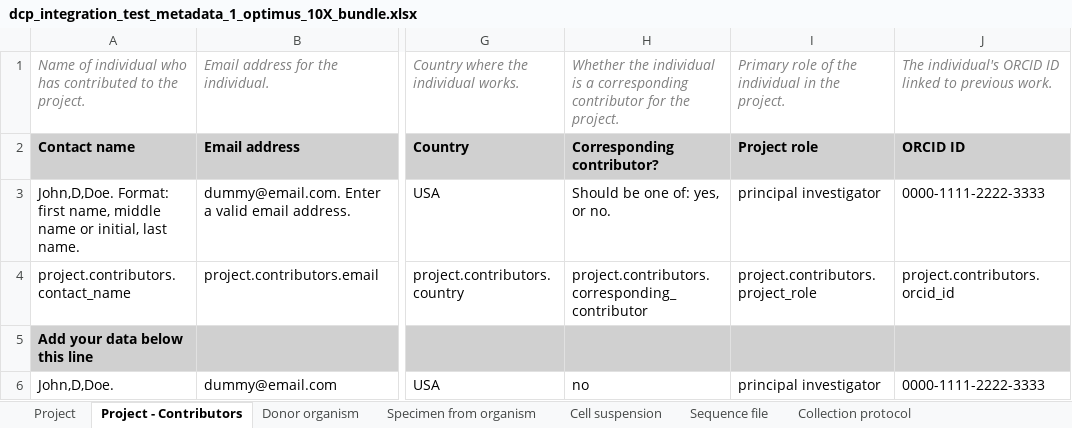
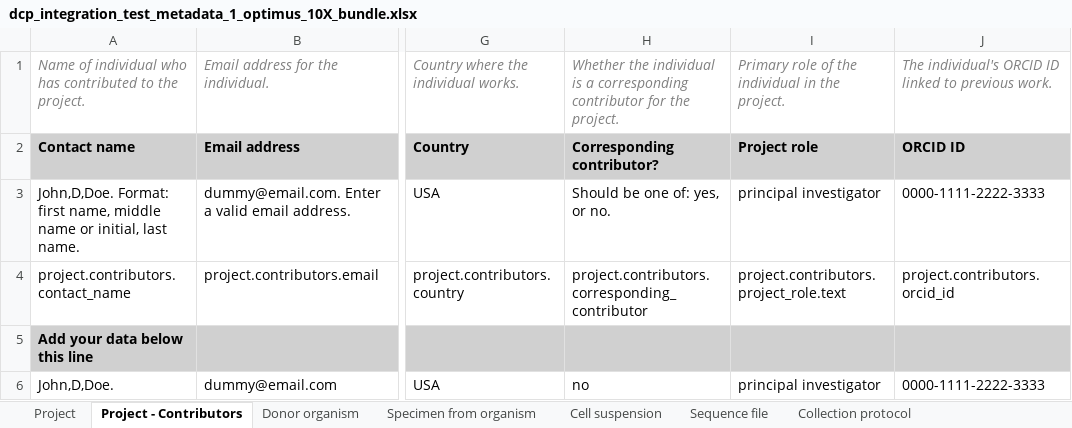
Before and after one commit to HumanCellAtlas/metadata-schema, an Excel workbook: infrastructure_testing_files/current/dcp_integration_test_metadata_1_optimus_10X_bundle.xlsx, sheet Project - Contributors, drawn as a sheet; only a part is shown, gaps mark what is left out; values as stored, in another font and other column widths than the file's, no borders; the diff names each change by its address in the sheet, - before the commit and + after, or states it on an @@ line.

```diff
--- a/infrastructure_testing_files/current/dcp_integration_test_metadata_1_optimus_10X_bundle.xlsx (sheet Project - Contributors)
+++ b/infrastructure_testing_files/current/dcp_integration_test_metadata_1_optimus_10X_bundle.xlsx (sheet Project - Contributors)
-I4: project.contributors.project_role
+I4: project.contributors.project_role.text
```
Also changed, not shown: sheet Project, infrastructure_testing_files/current/dcp_integration_test_metadata_1_10X_bundle.xlsx, infrastructure_testing_files/current/dcp_integration_test_metadata_1_SS2_bundle.xlsx.
